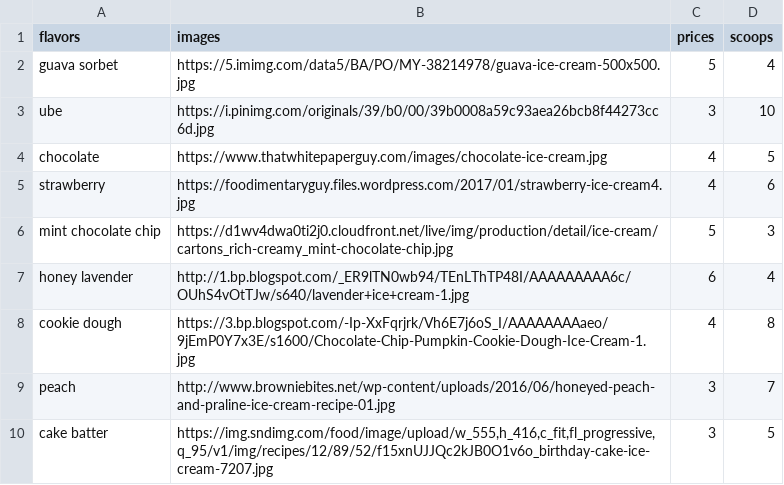
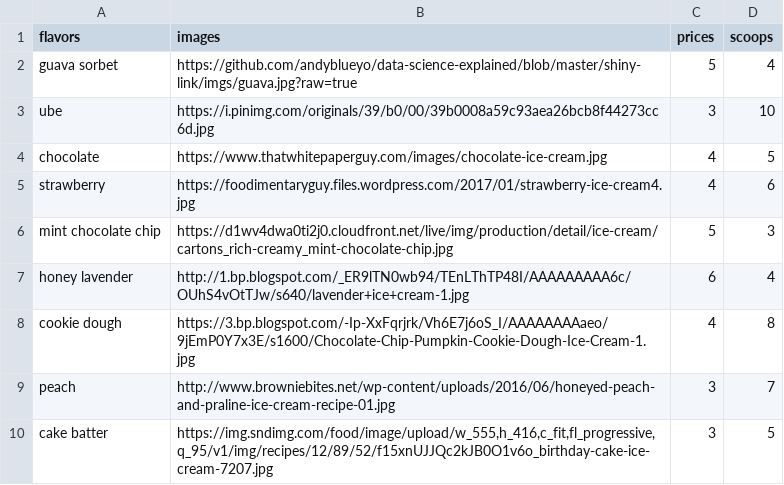
Before and after one commit to andyblueyo/data-science-explained, a CSV file: shiny-link/icecream-img.csv, drawn as a sheet.

```diff
--- a/shiny-link/icecream-img.csv
+++ b/shiny-link/icecream-img.csv
@@ -1,3 +1,3 @@
 flavors,images,prices,scoops
-guava sorbet,https://5.imimg.com/data5/BA/PO/MY-38214978/guava-ice-cream-500x500.jpg,5,4
+guava sorbet,https://github.com/andyblueyo/data-science-explained/blob/master/shiny-link/imgs/guava.jpg?raw=true,5,4
 ube,https://i.pinimg.com/originals/39/b0/00/39b0008a59c93aea26bcb8f44273cc6d.jpg,3,10
```
Also changed, not shown: 2 other files.
